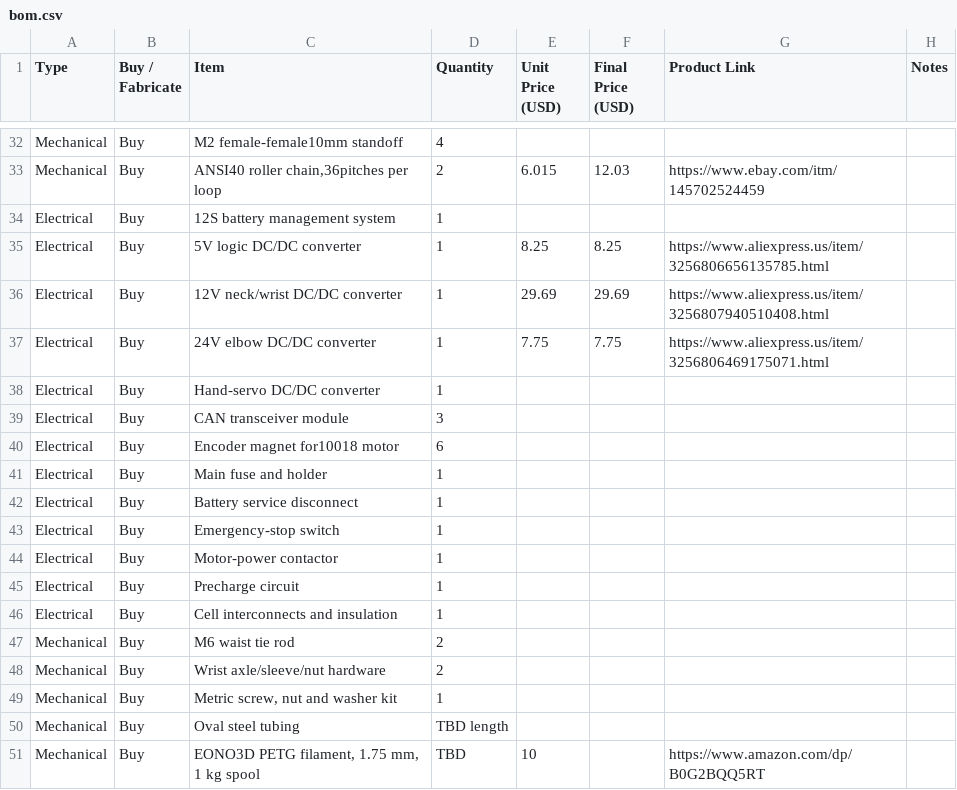
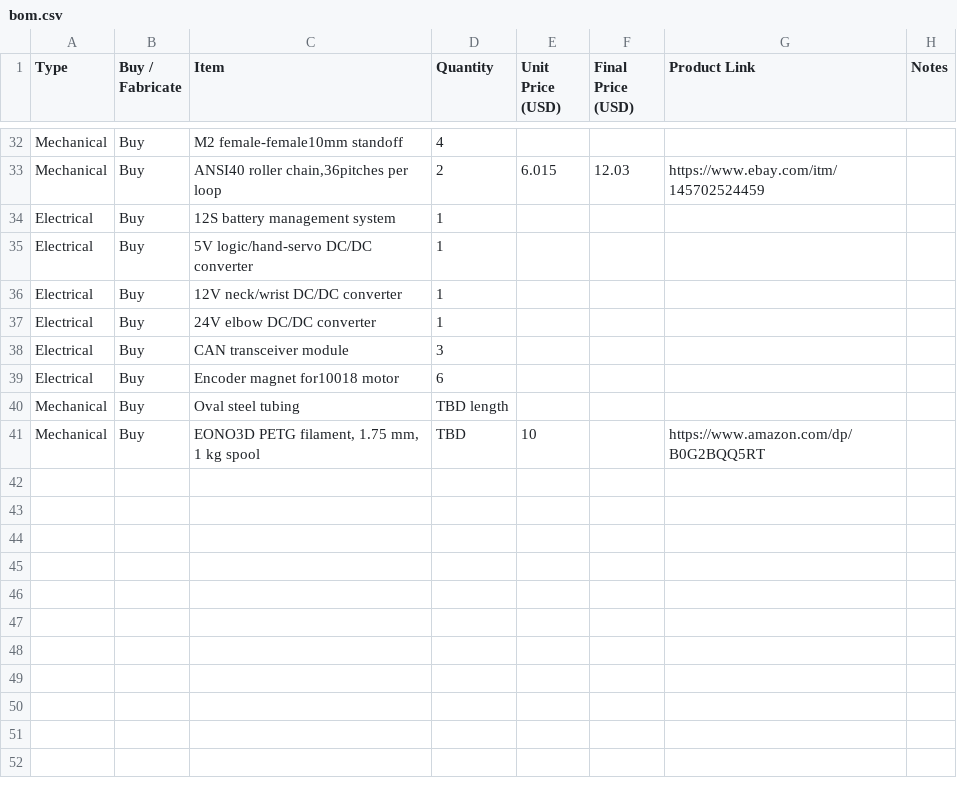
Before and after one commit to houseofthe051010/Humanoid-Robot, a CSV file: bom.csv, drawn as a sheet; only a part is shown, gaps mark what is left out.

```diff
--- a/bom.csv
+++ b/bom.csv
@@ -34,17 +34,7 @@ Mechanical,Buy,"ANSI40 roller chain,36pitches per loop",2,6.015,12.03,https://ww
 Electrical,Buy,12S battery management system,1,,,,
-Electrical,Buy,5V logic DC/DC converter,1,8.25,8.25,https://www.aliexpress.us/item/3256806656135785.html,
-Electrical,Buy,12V neck/wrist DC/DC converter,1,29.69,29.69,https://www.aliexpress.us/item/3256807940510408.html,
-Electrical,Buy,24V elbow DC/DC converter,1,7.75,7.75,https://www.aliexpress.us/item/3256806469175071.html,
-Electrical,Buy,Hand-servo DC/DC converter,1,,,,
+Electrical,Buy,5V logic/hand-servo DC/DC converter,1,,,,
+Electrical,Buy,12V neck/wrist DC/DC converter,1,,,,
+Electrical,Buy,24V elbow DC/DC converter,1,,,,
 Electrical,Buy,CAN transceiver module,3,,,,
 Electrical,Buy,Encoder magnet for10018 motor,6,,,,
-Electrical,Buy,Main fuse and holder,1,,,,
-Electrical,Buy,Battery service disconnect,1,,,,
-Electrical,Buy,Emergency-stop switch,1,,,,
-Electrical,Buy,Motor-power contactor,1,,,,
-Electrical,Buy,Precharge circuit,1,,,,
-Electrical,Buy,Cell interconnects and insulation,1,,,,
-Mechanical,Buy,M6 waist tie rod,2,,,,
-Mechanical,Buy,Wrist axle/sleeve/nut hardware,2,,,,
-Mechanical,Buy,"Metric screw, nut and washer kit",1,,,,
 Mechanical,Buy,Oval steel tubing,TBD length,,,,
```
Also changed, not shown: 1 other file.
